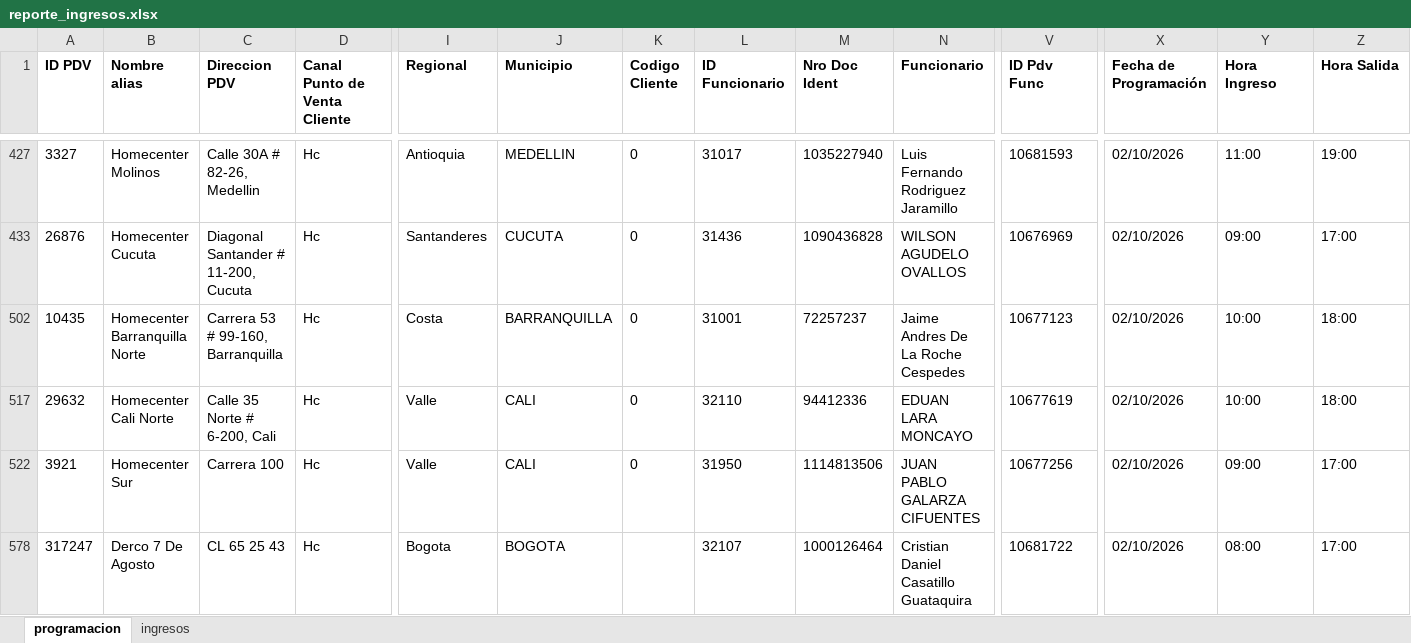
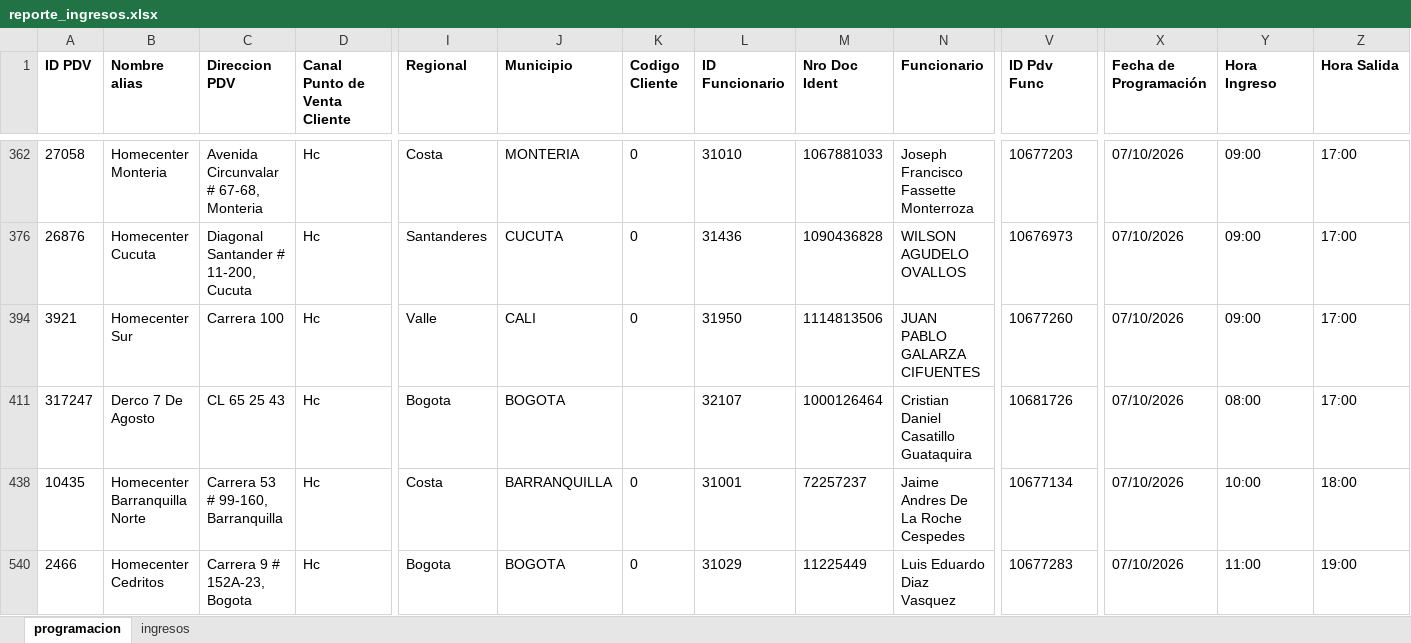
Before and after one commit to johangarzon19/monitor-ingresosv2, an Excel workbook: data/reporte_ingresos.xlsx, sheet programacion, drawn as a sheet; only a part is shown, gaps mark what is left out; values as stored, in another font and other column widths than the file's, no borders; removed rows and columns are numbered as before the commit, all else as after; rows hold the shown columns only; the diff covers the shown part only; the diff names each change by its address in the sheet, - before the commit and + after, or states it on an @@ line.

Commit message:
Actualizar datos de ingresos

```diff
--- a/data/reporte_ingresos.xlsx (sheet programacion)
+++ b/data/reporte_ingresos.xlsx (sheet programacion)
-A362 (ID PDV): 3327
+A362 (ID PDV): 27058
-B362 (Nombre alias): Homecenter Molinos
+B362 (Nombre alias): Homecenter Monteria
-C362 (Direccion PDV): Calle 30A # 82-26, Medellin
+C362 (Direccion PDV): Avenida Circunvalar # 67-68, Monteria
-I362 (Regional): Antioquia
+I362 (Regional): Costa
-J362 (Municipio): MEDELLIN
+J362 (Municipio): MONTERIA
-L362 (ID Funcionario): 31017
+L362 (ID Funcionario): 31010
-M362 (Nro Doc Ident): 1035227940
+M362 (Nro Doc Ident): 1067881033
-N362 (Funcionario): Luis Fernando Rodriguez Jaramillo
+N362 (Funcionario): Joseph Francisco Fassette Monterroza
-V362 (ID Pdv Func): 10681593
+V362 (ID Pdv Func): 10677203
-X362 (Fecha de Programación): 02/10/2026
+X362 (Fecha de Programación): 07/10/2026
-Y362 (Hora Ingreso): 11:00
+Y362 (Hora Ingreso): 09:00
-Z362 (Hora Salida): 19:00
+Z362 (Hora Salida): 17:00
-V376 (ID Pdv Func): 10676969
+V376 (ID Pdv Func): 10676973
-X376 (Fecha de Programación): 02/10/2026
+X376 (Fecha de Programación): 07/10/2026
@@ row 502 hidden: 10435 | Homecenter Barranquilla Norte | Carrera 53 # 99-160, Barranquilla | Hc | Costa | BARRANQUILLA | 0 | 31001 | 72257237 | Jaime Andres De La Roche Cespedes | 10677123 | 02/10/2026 | 10:00 | 18:00 @@
@@ row 517 hidden: 29632 | Homecenter Cali Norte | Calle 35 Norte # 6-200, Cali | Hc | Valle | CALI | 0 | 32110 | 94412336 | EDUAN LARA MONCAYO | 10677619 | 02/10/2026 | 10:00 | 18:00 @@
-V394 (ID Pdv Func): 10677256
+V394 (ID Pdv Func): 10677260
-X394 (Fecha de Programación): 02/10/2026
+X394 (Fecha de Programación): 07/10/2026
-V411 (ID Pdv Func): 10681722
+V411 (ID Pdv Func): 10681726
-X411 (Fecha de Programación): 02/10/2026
+X411 (Fecha de Programación): 07/10/2026
@@ row 438 unhidden: 10435 | Homecenter Barranquilla Norte | Carrera 53 # 99-160, Barranquilla | Hc | Costa | BARRANQUILLA | 0 | 31001 | 72257237 | Jaime Andres De La Roche Cespedes | 10677134 | 07/10/2026 | 10:00 | 18:00 @@
@@ row 540 unhidden: 2466 | Homecenter Cedritos | Carrera 9 # 152A-23, Bogota | Hc | Bogota | BOGOTA | 0 | 31029 | 11225449 | Luis Eduardo Diaz Vasquez | 10677283 | 07/10/2026 | 11:00 | 19:00 @@
```
Also changed, not shown: 14 hidden or unhidden rows and 102 edited cells elsewhere in this sheet.
